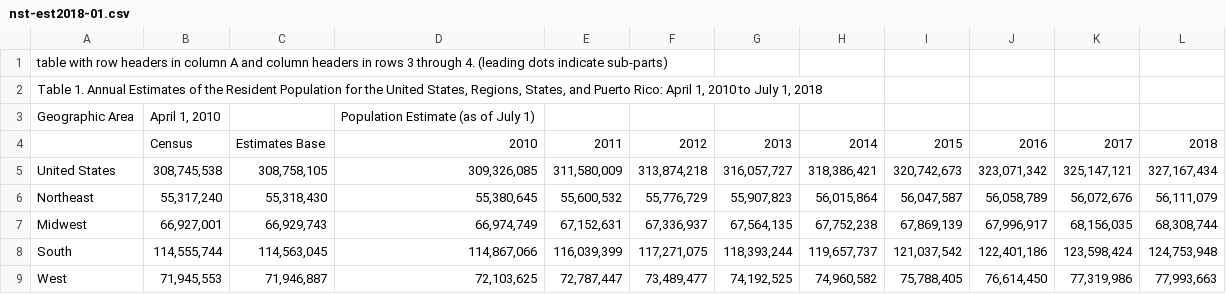
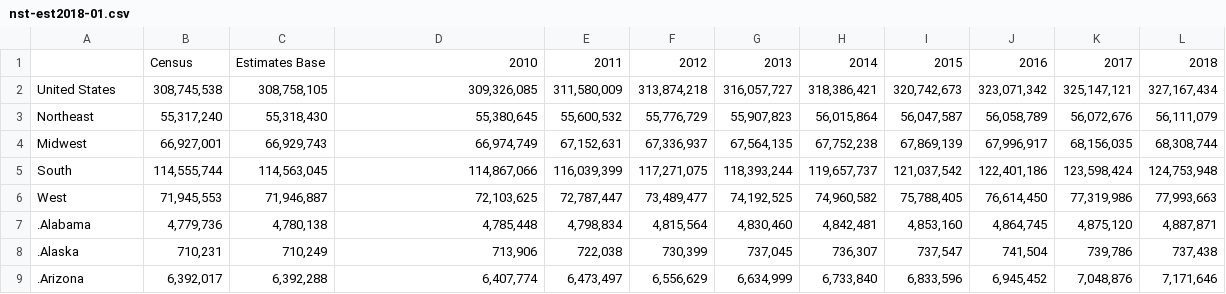
Before and after one commit to 37Degrees/Cuny, a CSV file: Data-607/Data-Sets/nst-est2018-01.csv, drawn as a sheet; only a part is shown; the shorter side is filled out with more unchanged rows.

Commit message:
Add files via upload

```diff
--- a/Data-607/Data-Sets/nst-est2018-01.csv
+++ b/Data-607/Data-Sets/nst-est2018-01.csv
@@ -1,4 +1 @@
-table with row headers in column A and column headers in rows 3 through 4. (leading dots indicate sub-parts),,,,,,,,,,,
-"Table 1. Annual Estimates of the Resident Population for the United States, Regions, States, and Puerto Rico: April 1, 2010 to July 1, 2018",,,,,,,,,,,
-Geographic Area,"April 1, 2010",,Population Estimate (as of July 1),,,,,,,,
 ,Census,Estimates Base,2010,2011,2012,2013,2014,2015,2016,2017,2018
```
